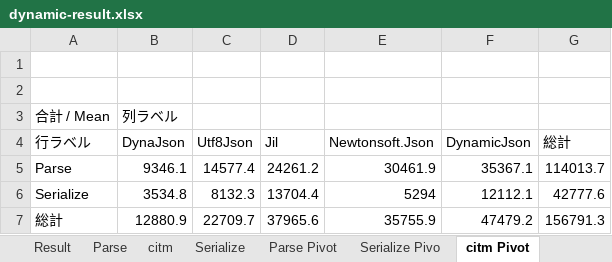
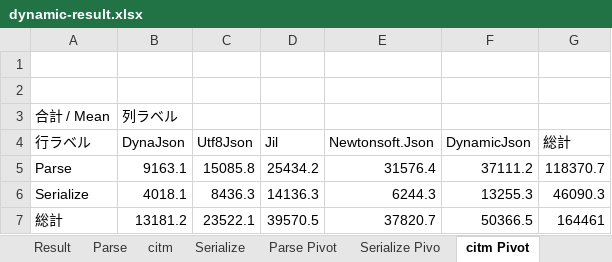
Before and after one commit to fujieda/DynaJson, an Excel workbook: Benchmark/dynamic-result.xlsx, sheet citm Pivot, drawn as a sheet; values as stored, in another font and other column widths than the file's, no borders; charts and pictures not drawn; the diff names each change by its address in the sheet, - before the commit and + after, or states it on an @@ line.

```diff
--- a/Benchmark/dynamic-result.xlsx (sheet citm Pivot)
+++ b/Benchmark/dynamic-result.xlsx (sheet citm Pivot)
-B5 (DynaJson): 9346.1
+B5 (DynaJson): 9163.1
-C5 (Utf8Json): 14577.4
+C5 (Utf8Json): 15085.8
-D5 (Jil): 24261.2
+D5 (Jil): 25434.2
-E5 (Newtonsoft.Json): 30461.9
+E5 (Newtonsoft.Json): 31576.4
-F5 (DynamicJson): 35367.1
+F5 (DynamicJson): 37111.2
-G5 (総計): 114013.7
+G5 (総計): 118370.7
-B6 (DynaJson): 3534.8
+B6 (DynaJson): 4018.1
-C6 (Utf8Json): 8132.3
+C6 (Utf8Json): 8436.3
-D6 (Jil): 13704.4
+D6 (Jil): 14136.3
-E6 (Newtonsoft.Json): 5294
+E6 (Newtonsoft.Json): 6244.3
-F6 (DynamicJson): 12112.1
+F6 (DynamicJson): 13255.3
-G6 (総計): 42777.6
+G6 (総計): 46090.3
-B7 (DynaJson): 12880.9
+B7 (DynaJson): 13181.2
-C7 (Utf8Json): 22709.7
+C7 (Utf8Json): 23522.1
-D7 (Jil): 37965.6
+D7 (Jil): 39570.5
-E7 (Newtonsoft.Json): 35755.9
+E7 (Newtonsoft.Json): 37820.7
-F7 (DynamicJson): 47479.2
+F7 (DynamicJson): 50366.5
-G7 (総計): 156791.3
+G7 (総計): 164461
```
Also changed, not shown: sheet Benchmark.BenchmarkDotNet.Dynam, sheet Result, sheet Parse Pivot, sheet Serialize Pivo, sheet Parse, sheet Serialize, 1 more sheet, charts or pictures, Benchmark/static-result.xlsx.
